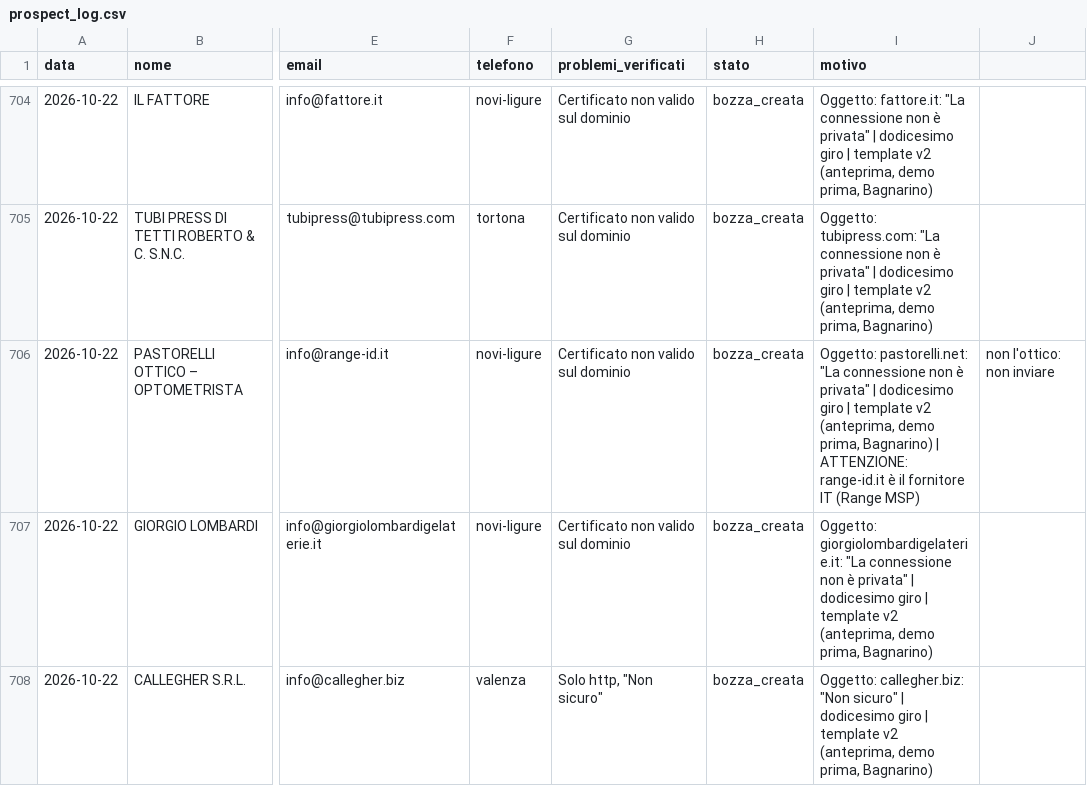
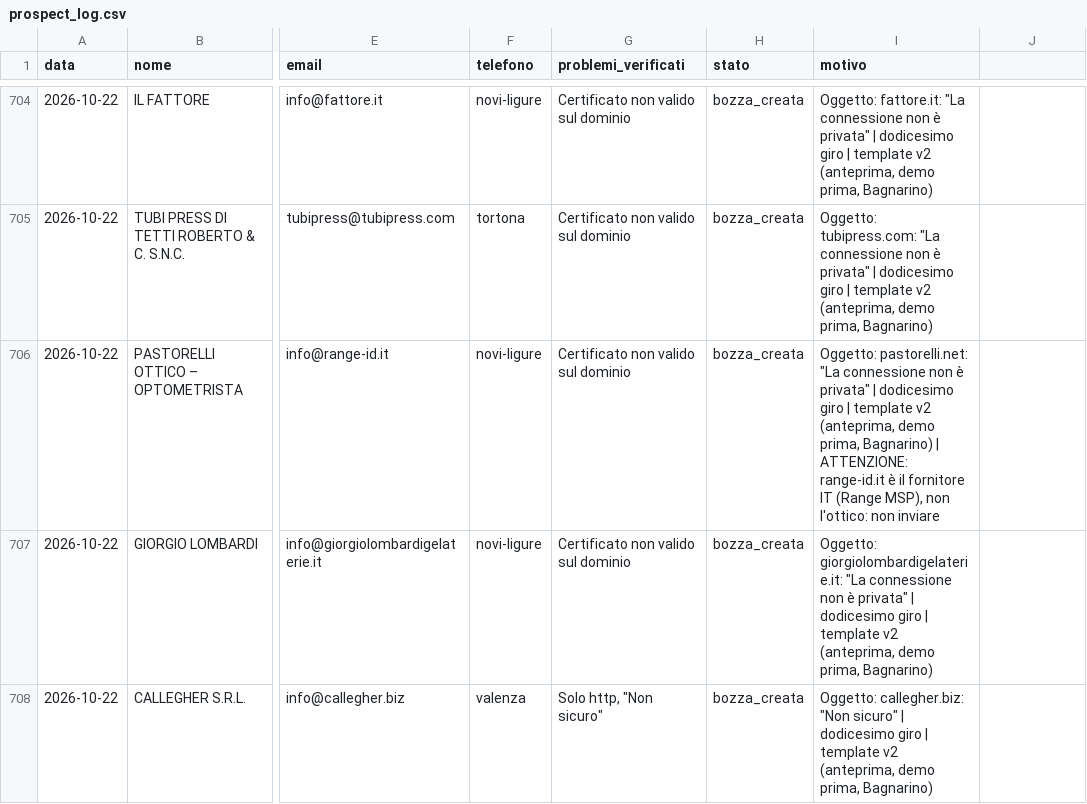
Before and after one commit to faniaalexanderaz-sketch/Apexmedia-website, a CSV file: prospect_log.csv, drawn as a sheet; only a part is shown, gaps mark what is left out; the diff names each change by its address in the sheet, - before the commit and + after, or states it on an @@ line.

```diff
--- a/prospect_log.csv
+++ b/prospect_log.csv
-I706 (motivo): …IT (Range MSP)
+I706 (motivo): …IT (Range MSP), non l'ottico: non inviare
-J706: non l'ottico: non inviare
+J706: (empty)
```
